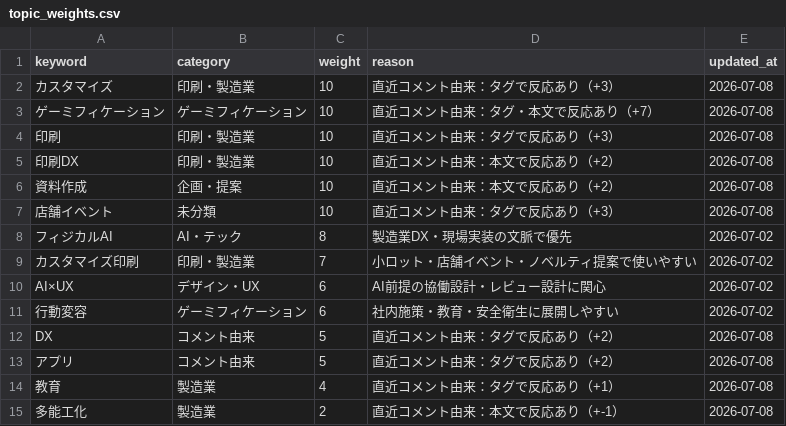
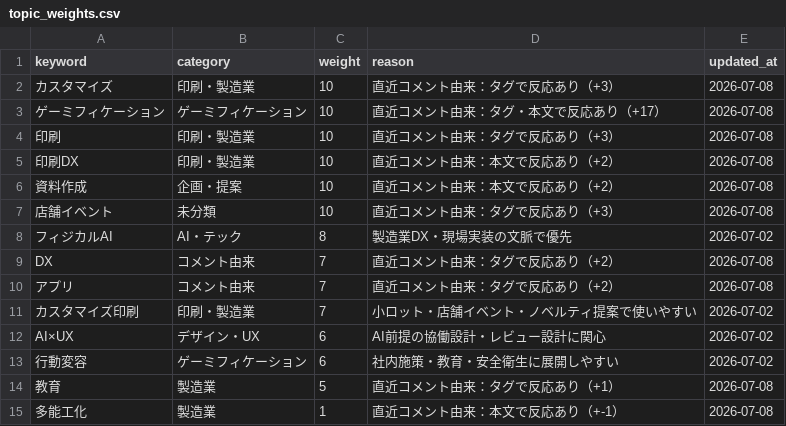
Before and after one commit to Hazuki-seo/Daily-Briefing-Board, a CSV file: data/topic_weights.csv, drawn as a sheet.

```diff
--- a/data/topic_weights.csv
+++ b/data/topic_weights.csv
@@ -2,3 +2,3 @@ keyword,category,weight,reason,updated_at
 "カスタマイズ","印刷・製造業","10","直近コメント由来：タグで反応あり（+3）","2026-07-08"
-"ゲーミフィケーション","ゲーミフィケーション","10","直近コメント由来：タグ・本文で反応あり（+7）","2026-07-08"
+"ゲーミフィケーション","ゲーミフィケーション","10","直近コメント由来：タグ・本文で反応あり（+17）","2026-07-08"
 "印刷","印刷・製造業","10","直近コメント由来：タグで反応あり（+3）","2026-07-08"
@@ -8,2 +8,4 @@ keyword,category,weight,reason,updated_at
 "フィジカルAI","AI・テック","8","製造業DX・現場実装の文脈で優先","2026-07-02"
+"DX","コメント由来","7","直近コメント由来：タグで反応あり（+2）","2026-07-08"
+"アプリ","コメント由来","7","直近コメント由来：タグで反応あり（+2）","2026-07-08"
 "カスタマイズ印刷","印刷・製造業","7","小ロット・店舗イベント・ノベルティ提案で使いやすい","2026-07-02"
@@ -11,5 +13,3 @@ keyword,category,weight,reason,updated_at
 "行動変容","ゲーミフィケーション","6","社内施策・教育・安全衛生に展開しやすい","2026-07-02"
-"DX","コメント由来","5","直近コメント由来：タグで反応あり（+2）","2026-07-08"
-"アプリ","コメント由来","5","直近コメント由来：タグで反応あり（+2）","2026-07-08"
-"教育","製造業","4","直近コメント由来：タグで反応あり（+1）","2026-07-08"
-"多能工化","製造業","2","直近コメント由来：本文で反応あり（+-1）","2026-07-08"
+"教育","製造業","5","直近コメント由来：タグで反応あり（+1）","2026-07-08"
+"多能工化","製造業","1","直近コメント由来：本文で反応あり（+-1）","2026-07-08"
```
